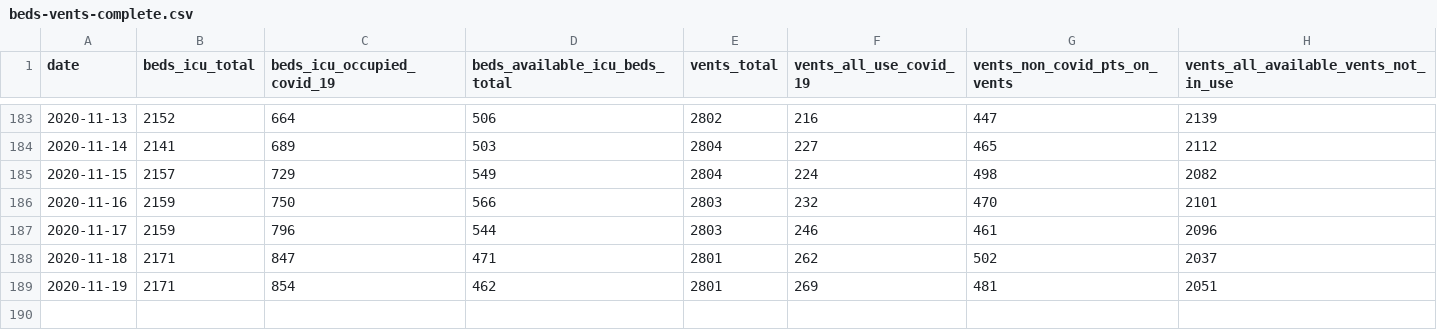
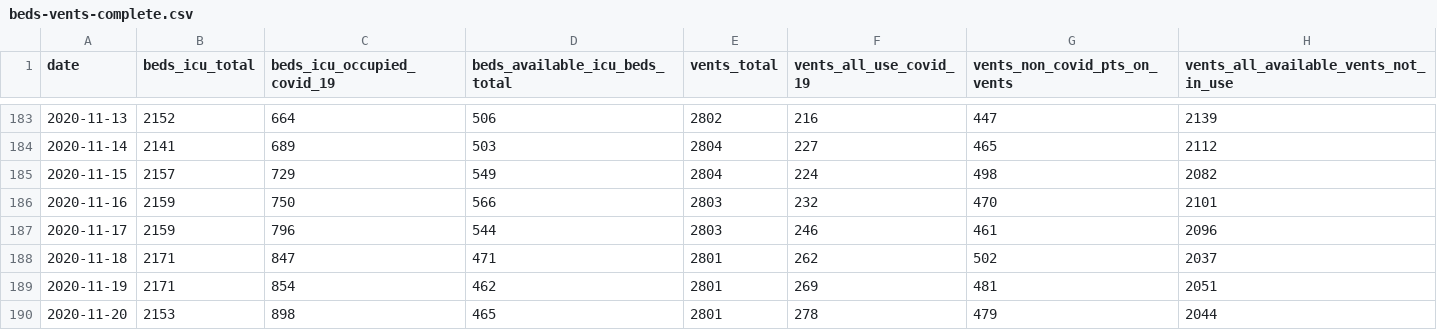
Before and after one commit to ercbk/Indiana-COVID-19-Tracker, a CSV file: data/beds-vents-complete.csv, drawn as a sheet; only a part is shown, gaps mark what is left out; the diff names each change by its address in the sheet, - before the commit and + after, or states it on an @@ line.

```diff
--- a/data/beds-vents-complete.csv
+++ b/data/beds-vents-complete.csv
+row 190: 2020-11-20 | 2153 | 898 | 465 | 2801 | 278 | 479 | 2044
```
Also changed, not shown: data/ind-age-complete.csv, 13 other files.
